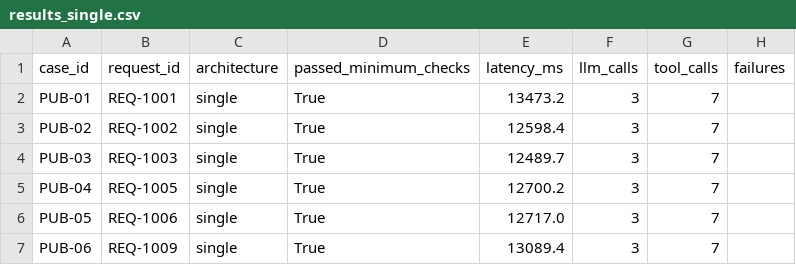
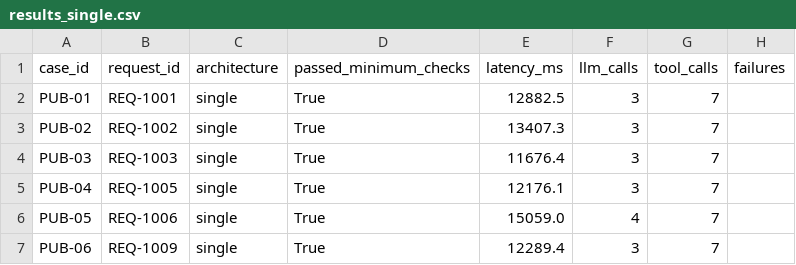
Before and after one commit to u7k4rs6/FDE_Assignment3, a CSV file: evals/results_single.csv, drawn as a sheet.

```diff
--- a/evals/results_single.csv
+++ b/evals/results_single.csv
@@ -1,7 +1,7 @@
 case_id,request_id,architecture,passed_minimum_checks,latency_ms,llm_calls,tool_calls,failures
-PUB-01,REQ-1001,single,True,13473.2,3,7,
-PUB-02,REQ-1002,single,True,12598.4,3,7,
-PUB-03,REQ-1003,single,True,12489.7,3,7,
-PUB-04,REQ-1005,single,True,12700.2,3,7,
-PUB-05,REQ-1006,single,True,12717.0,3,7,
-PUB-06,REQ-1009,single,True,13089.4,3,7,
+PUB-01,REQ-1001,single,True,12882.5,3,7,
+PUB-02,REQ-1002,single,True,13407.3,3,7,
+PUB-03,REQ-1003,single,True,11676.4,3,7,
+PUB-04,REQ-1005,single,True,12176.1,3,7,
+PUB-05,REQ-1006,single,True,15059.0,4,7,
+PUB-06,REQ-1009,single,True,12289.4,3,7,
```
Also changed, not shown: evals/results/results_rules.csv, evals/results/results_single.csv, 24 other files.
